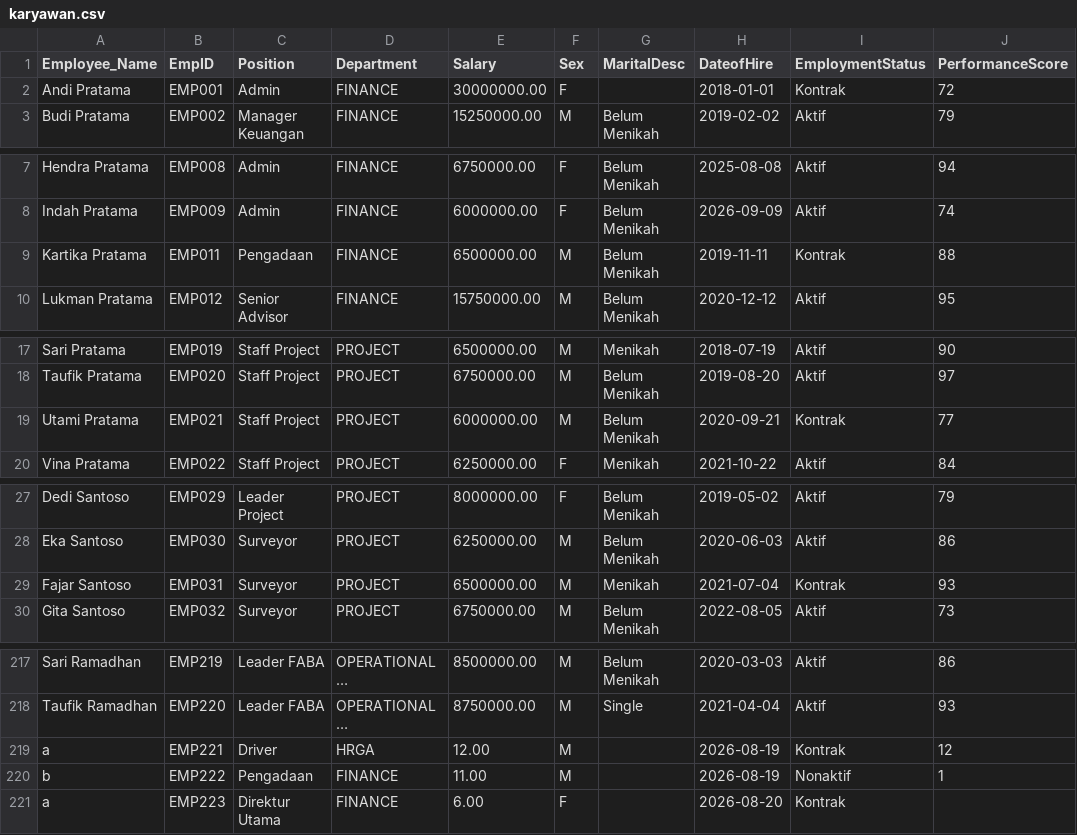
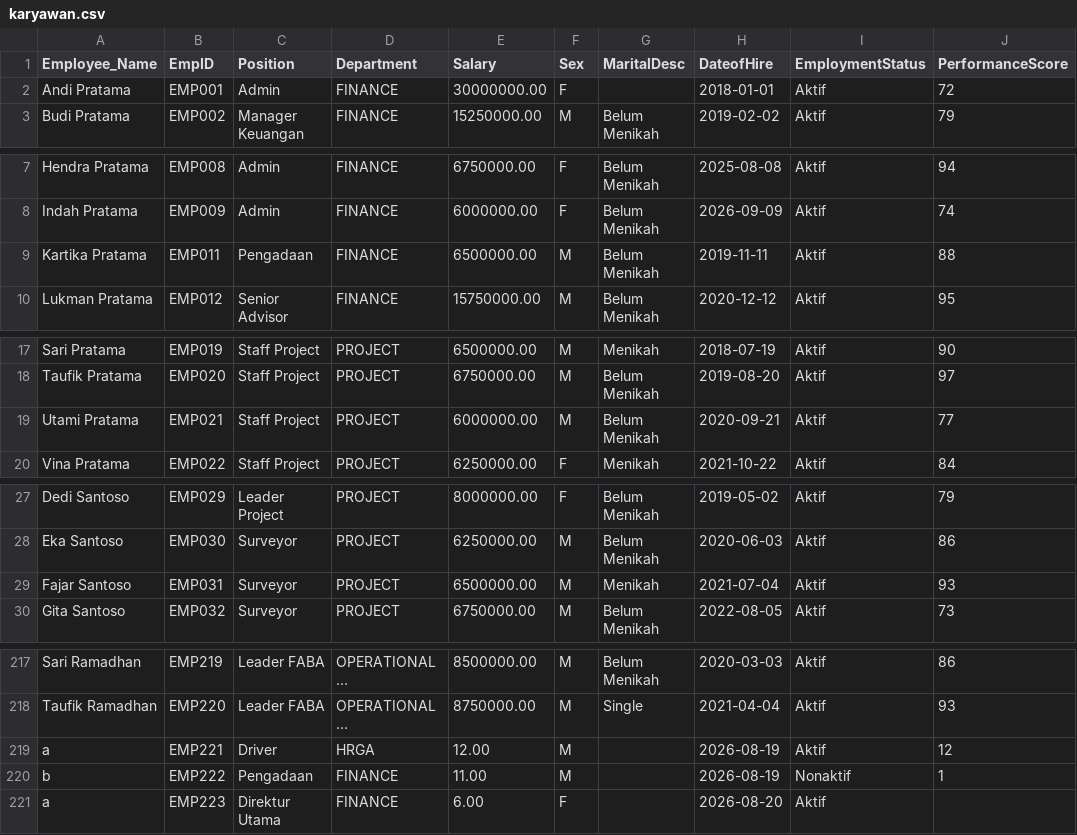
Before and after one commit to IqbalMaulanaHakim05/ConsComp-Dashboard, a CSV file: src/Services/data/karyawan.csv, drawn as a sheet; only a part is shown, gaps mark what is left out; long unchanged cells end in …; the diff covers the shown part only; the diff names each change by its address in the sheet, - before the commit and + after, or states it on an @@ line.

Commit message:
leave days count and employee status

```diff
--- a/src/Services/data/karyawan.csv
+++ b/src/Services/data/karyawan.csv
-I2 (EmploymentStatus): Kontrak
+I2 (EmploymentStatus): Aktif
-I9 (EmploymentStatus): Kontrak
+I9 (EmploymentStatus): Aktif
-I19 (EmploymentStatus): Kontrak
+I19 (EmploymentStatus): Aktif
-I29 (EmploymentStatus): Kontrak
+I29 (EmploymentStatus): Aktif
-I219 (EmploymentStatus): Kontrak
+I219 (EmploymentStatus): Aktif
-I221 (EmploymentStatus): Kontrak
+I221 (EmploymentStatus): Aktif
```
Also changed, not shown: 18 edited cells elsewhere in this file, 10 other files.
